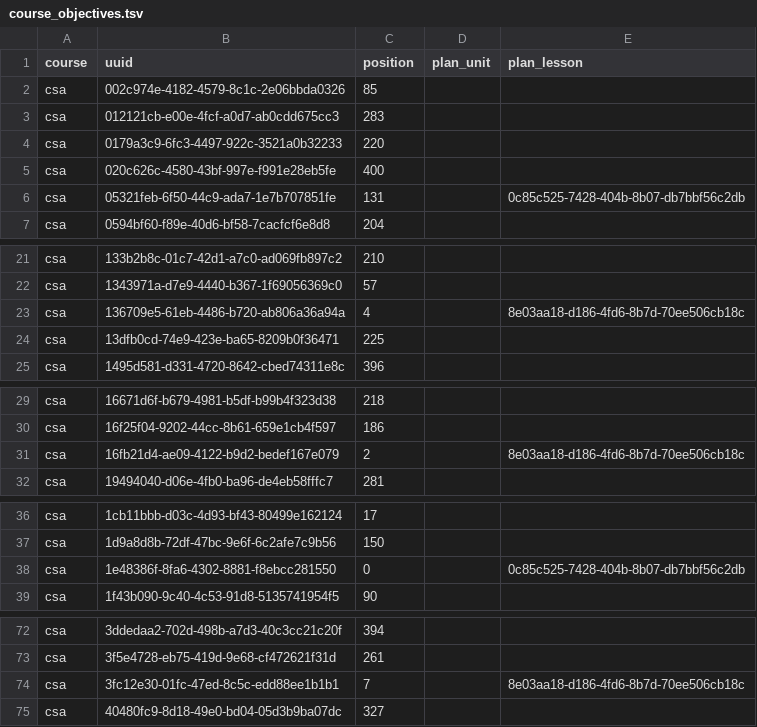
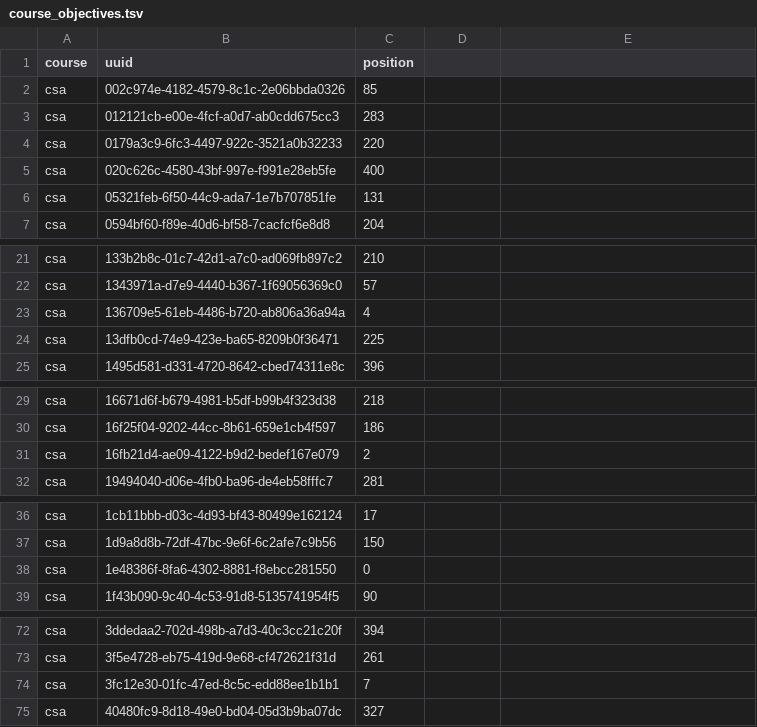
Before and after one commit to gigamonkey/bhs-awesome, a TSV file: lesson-planning/export/course_objectives.tsv, drawn as a sheet; only a part is shown, gaps mark what is left out; the diff covers the shown part only.

```diff
--- a/lesson-planning/export/course_objectives.tsv
+++ b/lesson-planning/export/course_objectives.tsv
@@ -1 +1 @@
-course	uuid	position	plan_unit	plan_lesson
+course	uuid	position
@@ -6 +6 @@ csa	020c626c-4580-43bf-997e-f991e28eb5fe	400
-csa	05321feb-6f50-44c9-ada7-1e7b707851fe	131		0c85c525-7428-404b-8b07-db7bbf56c2db
+csa	05321feb-6f50-44c9-ada7-1e7b707851fe	131
@@ -23 +23 @@ csa	1343971a-d7e9-4440-b367-1f69056369c0	57
-csa	136709e5-61eb-4486-b720-ab806a36a94a	4		8e03aa18-d186-4fd6-8b7d-70ee506cb18c
+csa	136709e5-61eb-4486-b720-ab806a36a94a	4
@@ -31 +31 @@ csa	16f25f04-9202-44cc-8b61-659e1cb4f597	186
-csa	16fb21d4-ae09-4122-b9d2-bedef167e079	2		8e03aa18-d186-4fd6-8b7d-70ee506cb18c
+csa	16fb21d4-ae09-4122-b9d2-bedef167e079	2
@@ -38 +38 @@ csa	1d9a8d8b-72df-47bc-9e6f-6c2afe7c9b56	150
-csa	1e48386f-8fa6-4302-8881-f8ebcc281550	0		0c85c525-7428-404b-8b07-db7bbf56c2db
+csa	1e48386f-8fa6-4302-8881-f8ebcc281550	0
@@ -74 +74 @@ csa	3f5e4728-eb75-419d-9e68-cf472621f31d	261
-csa	3fc12e30-01fc-47ed-8c5c-edd88ee1b1b1	7		8e03aa18-d186-4fd6-8b7d-70ee506cb18c
+csa	3fc12e30-01fc-47ed-8c5c-edd88ee1b1b1	7
```
Also changed, not shown: 4 edited cells elsewhere in this file, lesson-planning/export/coverage.tsv, 12 other files.
